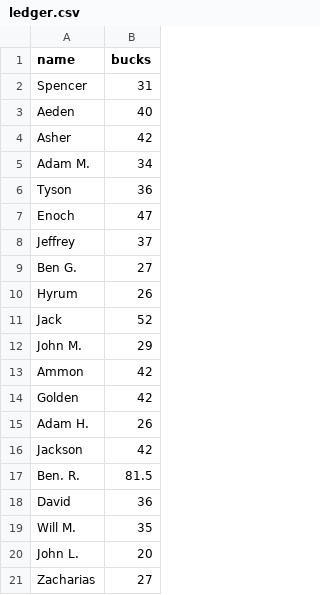
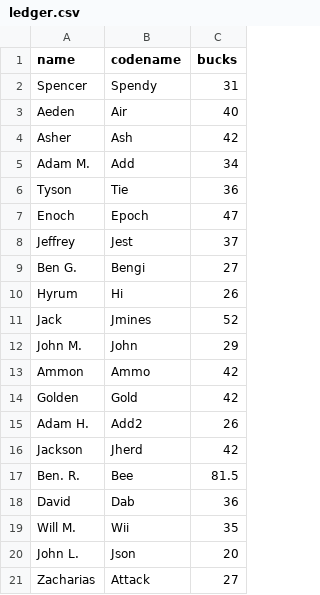
Before and after one commit to jrsmalley/fb8, a CSV file: Flask_blog8/ledger.csv, drawn as a sheet; the diff names each change by its address in the sheet, - before the commit and + after, or states it on an @@ line.

```diff
--- a/Flask_blog8/ledger.csv
+++ b/Flask_blog8/ledger.csv
+column B (codename), rows 2-21: Spendy | Air | Ash | Add | Tie | Epoch | Jest | Bengi | Hi | Jmines | John | Ammo | Gold | Add2 | Jherd | Bee | Dab | Wii | Json | Attack
```
Also changed, not shown: Flask_blog8/items.csv, 4 other files.
